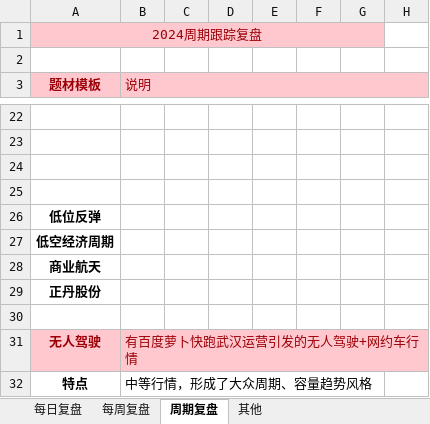
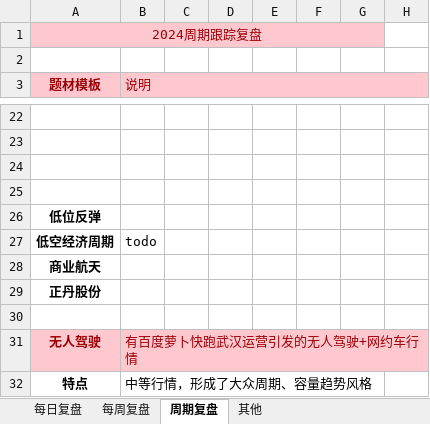
Before and after one commit to Edwin-Xu/edw_n, an Excel workbook: 股票/复盘/每日复盘.xlsm, sheet 周期复盘, drawn as a sheet; only a part is shown, gaps mark what is left out; values as stored, in another font and other column widths than the file's, no borders; charts and pictures not drawn; the diff names each change by its address in the sheet, - before the commit and + after, or states it on an @@ line.

```diff
--- a/股票/复盘/每日复盘.xlsm (sheet 周期复盘)
+++ b/股票/复盘/每日复盘.xlsm (sheet 周期复盘)
-B27 (说明): (empty)
+B27 (说明): todo
```
Also changed, not shown: sheet 每日复盘.
